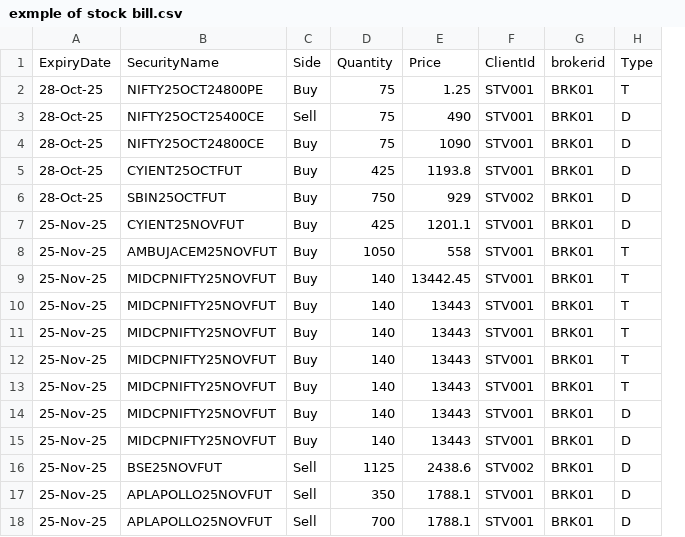
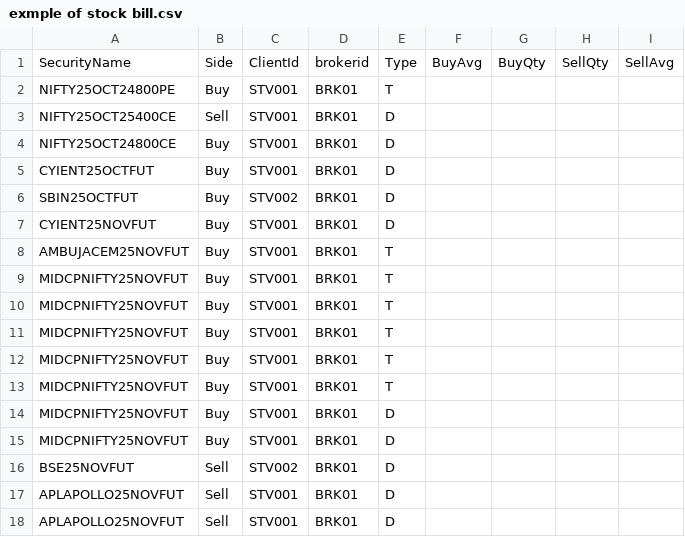
Before and after one commit to TaddsTechnology/broker-ledger-guard, a CSV file: exmple of stock bill.csv, drawn as a sheet; removed rows and columns are numbered as before the commit, all else as after; the diff names each change by its address in the sheet, - before the commit and + after, or states it on an @@ line.

```diff
--- a/exmple of stock bill.csv
+++ b/exmple of stock bill.csv
-column A, rows 1-18: ExpiryDate | 28-Oct-25 | 28-Oct-25 | 28-Oct-25 | 28-Oct-25 | 28-Oct-25 | 25-Nov-25 | 25-Nov-25 | 25-Nov-25 | 25-Nov-25 | 25-Nov-25 | 25-Nov-25 | 25-Nov-25 | 25-Nov-25 | 25-Nov-25 | 25-Nov-25 | 25-Nov-25 | 25-Nov-25
-column D, rows 1-18: Quantity | 75 | 75 | 75 | 425 | 750 | 425 | 1050 | 140 | 140 | 140 | 140 | 140 | 140 | 140 | 1125 | 350 | 700
-column E, rows 1-18: Price | 1.25 | 490 | 1090 | 1193.8 | 929 | 1201.1 | 558 | 13442.45 | 13443 | 13443 | 13443 | 13443 | 13443 | 13443 | 2438.6 | 1788.1 | 1788.1
+column F, row 1: BuyAvg
+column G, row 1: BuyQty
+column H, row 1: SellQty
+column I, row 1: SellAvg
```
Also changed, not shown: 17 other files.
